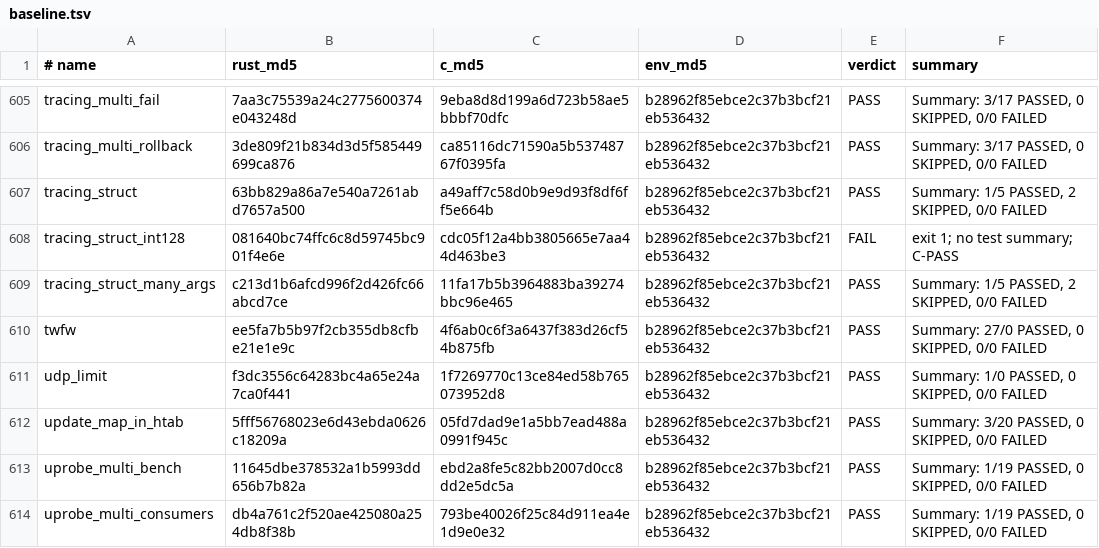
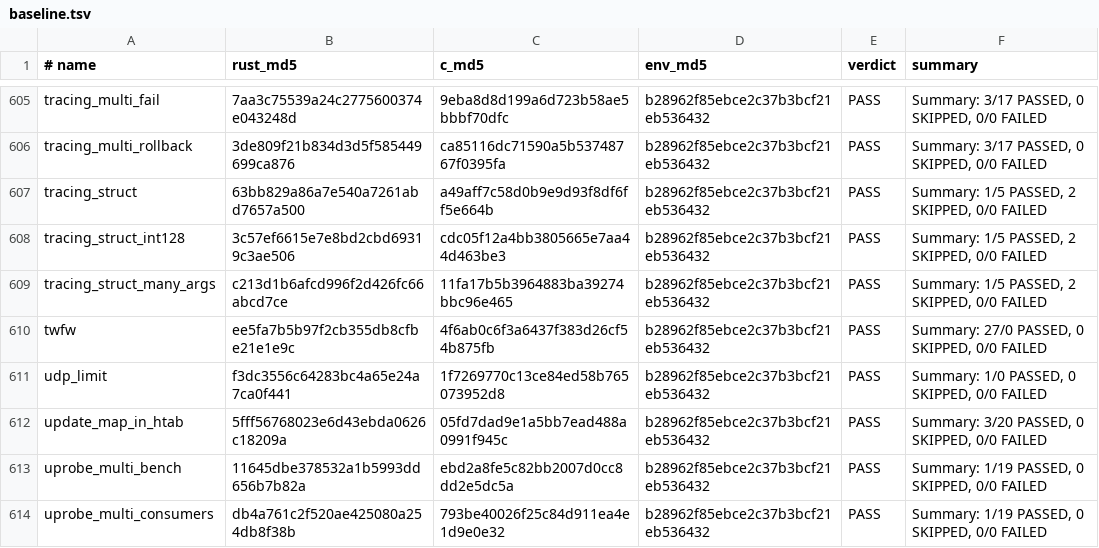
Before and after one commit to prozak/rust-selftests, a TSV file: qemu/gate/baseline.tsv, drawn as a sheet; only a part is shown, gaps mark what is left out.

```diff
--- a/qemu/gate/baseline.tsv
+++ b/qemu/gate/baseline.tsv
@@ -607,3 +607,3 @@ tracing_multi_rollback	3de809f21b834d3d5f585449699ca876	ca85116dc71590a5b5374876
 tracing_struct	63bb829a86a7e540a7261abd7657a500	a49aff7c58d0b9e9d93f8df6ff5e664b	b28962f85ebce2c37b3bcf21eb536432	PASS	Summary: 1/5 PASSED, 2 SKIPPED, 0/0 FAILED
-tracing_struct_int128	081640bc74ffc6c8d59745bc901f4e6e	cdc05f12a4bb3805665e7aa44d463be3	b28962f85ebce2c37b3bcf21eb536432	FAIL	exit 1; no test summary; C-PASS
+tracing_struct_int128	3c57ef6615e7e8bd2cbd69319c3ae506	cdc05f12a4bb3805665e7aa44d463be3	b28962f85ebce2c37b3bcf21eb536432	PASS	Summary: 1/5 PASSED, 2 SKIPPED, 0/0 FAILED
 tracing_struct_many_args	c213d1b6afcd996f2d426fc66abcd7ce	11fa17b5b3964883ba39274bbc96e465	b28962f85ebce2c37b3bcf21eb536432	PASS	Summary: 1/5 PASSED, 2 SKIPPED, 0/0 FAILED
```
Also changed, not shown: equiv/results/baseline.tsv, 1 other file.
